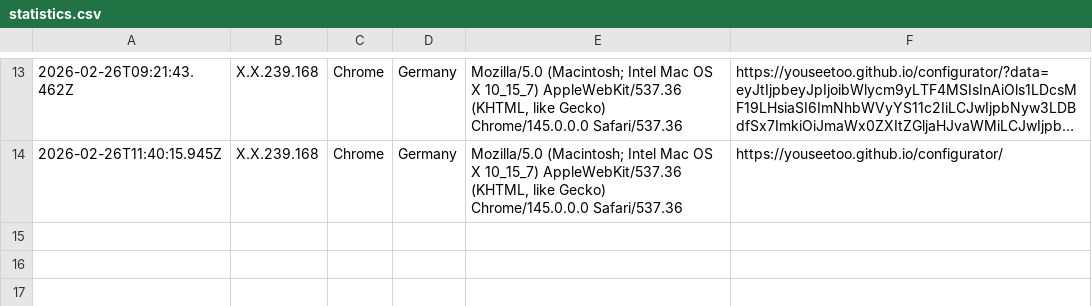
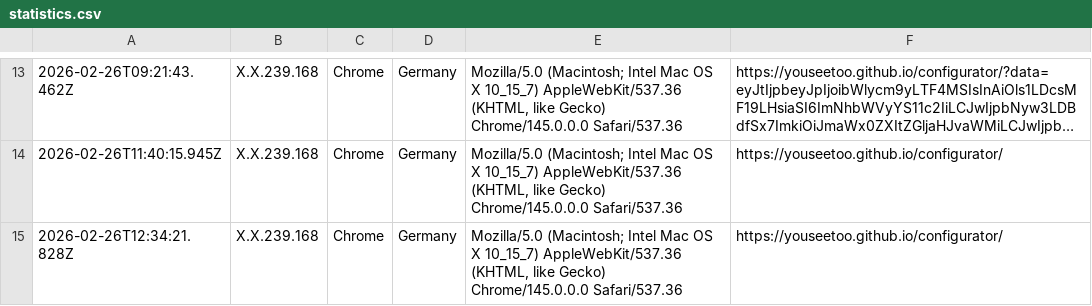
Before and after one commit to beniroquai/openUC2-OptiKit-Store, a CSV file: statistics/statistics.csv, drawn as a sheet; only a part is shown, gaps mark what is left out; long unchanged cells end in …; the diff names each change by its address in the sheet, - before the commit and + after, or states it on an @@ line.

Commit message:
Add user statistics entry: 2026-02-26T12:34:21.828Z

```diff
--- a/statistics/statistics.csv
+++ b/statistics/statistics.csv
+row 15: 2026-02-26T12:34:21.828Z | X.X.239.168 | Chrome | Germany | Mozilla/5.0 (Macintosh; Intel Mac OS X 10_15_7) AppleWebKit/537.36 (KHTML, like Gecko) Chrome/145.0.0.0 Safari/537.36 | https://youseetoo.github.io/configurator/
```
